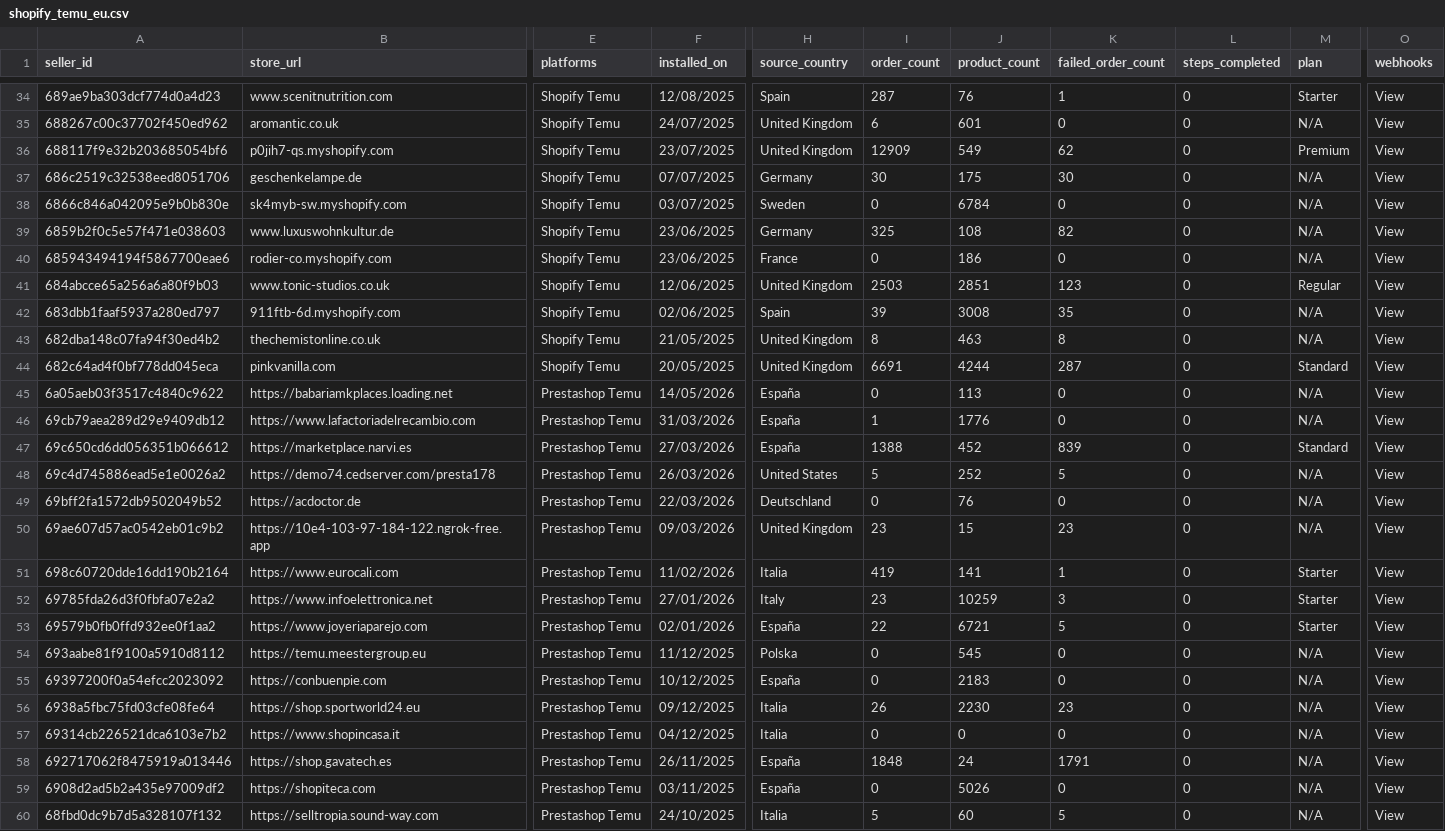
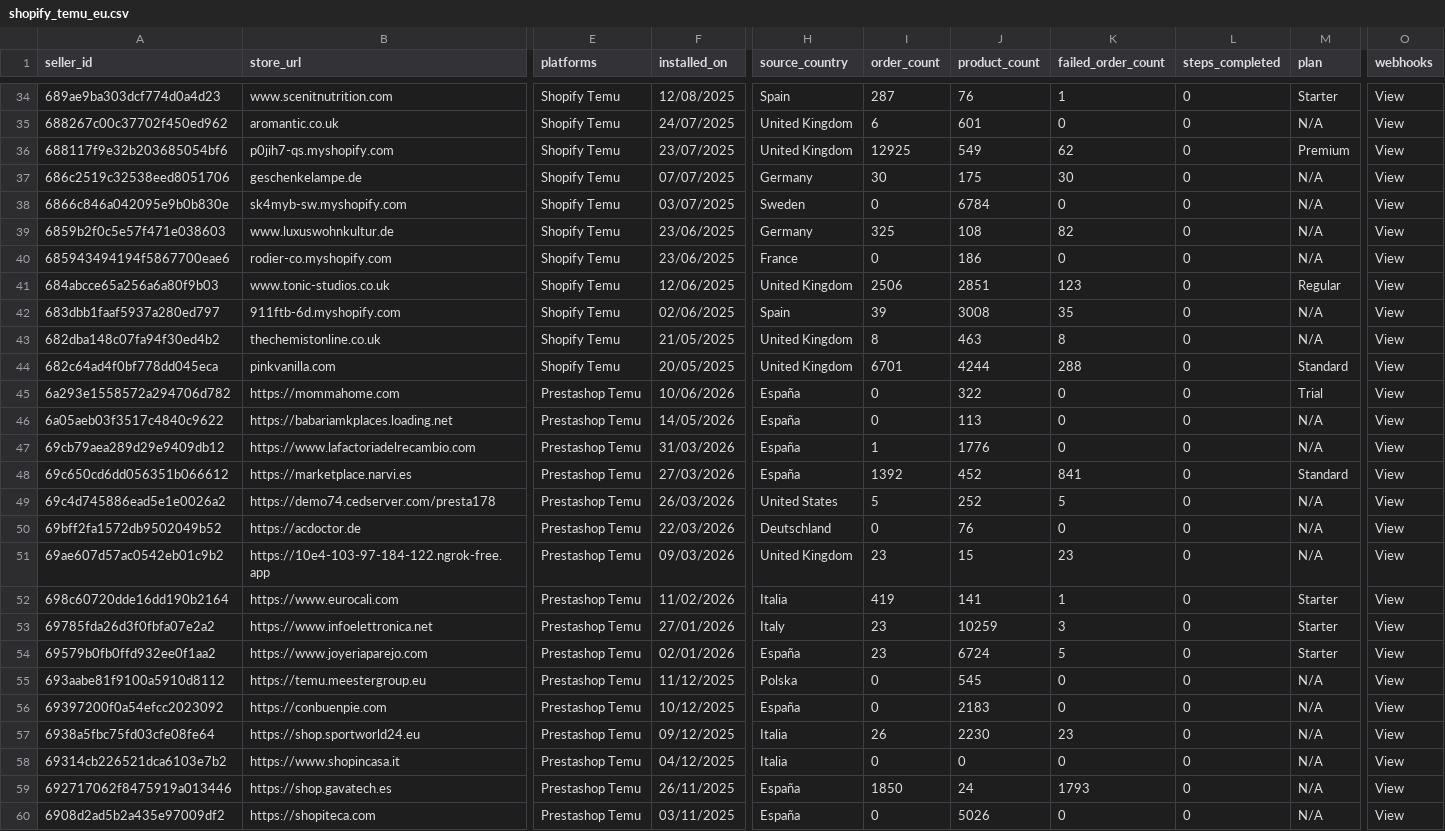
Before and after one commit to hsrivastava-ced/chap-seller-tracker, a CSV file: results/latest/shopify_temu_eu.csv, drawn as a sheet; only a part is shown, gaps mark what is left out; the shorter side is filled out with more unchanged rows; addresses are those after the commit; rows hold the shown columns only; the diff covers the shown part only; the diff names each change by its address in the sheet, - before the commit and + after, or states it on an @@ line.

Commit message:
chore(data): scrape 2026-06-10_10-54-48Z

```diff
--- a/results/latest/shopify_temu_eu.csv
+++ b/results/latest/shopify_temu_eu.csv
-I36 (order_count): 12909
+I36 (order_count): 12925
-I41 (order_count): 2503
+I41 (order_count): 2506
-I44 (order_count): 6691
+I44 (order_count): 6701
-K44 (failed_order_count): 287
+K44 (failed_order_count): 288
+row 45: 6a293e1558572a294706d782 | https://mommahome.com | Prestashop Temu | 10/06/2026 | España | 0 | 322 | 0 | 0 | Trial | View
-I48 (order_count): 1388
+I48 (order_count): 1392
-K48 (failed_order_count): 839
+K48 (failed_order_count): 841
-I54 (order_count): 22
+I54 (order_count): 23
-J54 (product_count): 6721
+J54 (product_count): 6724
-I59 (order_count): 1848
+I59 (order_count): 1850
-K59 (failed_order_count): 1791
+K59 (failed_order_count): 1793
```
Also changed, not shown: 13 edited cells elsewhere in this file, results/latest/michael.csv, results/latest/shein.csv, 18 other files.
